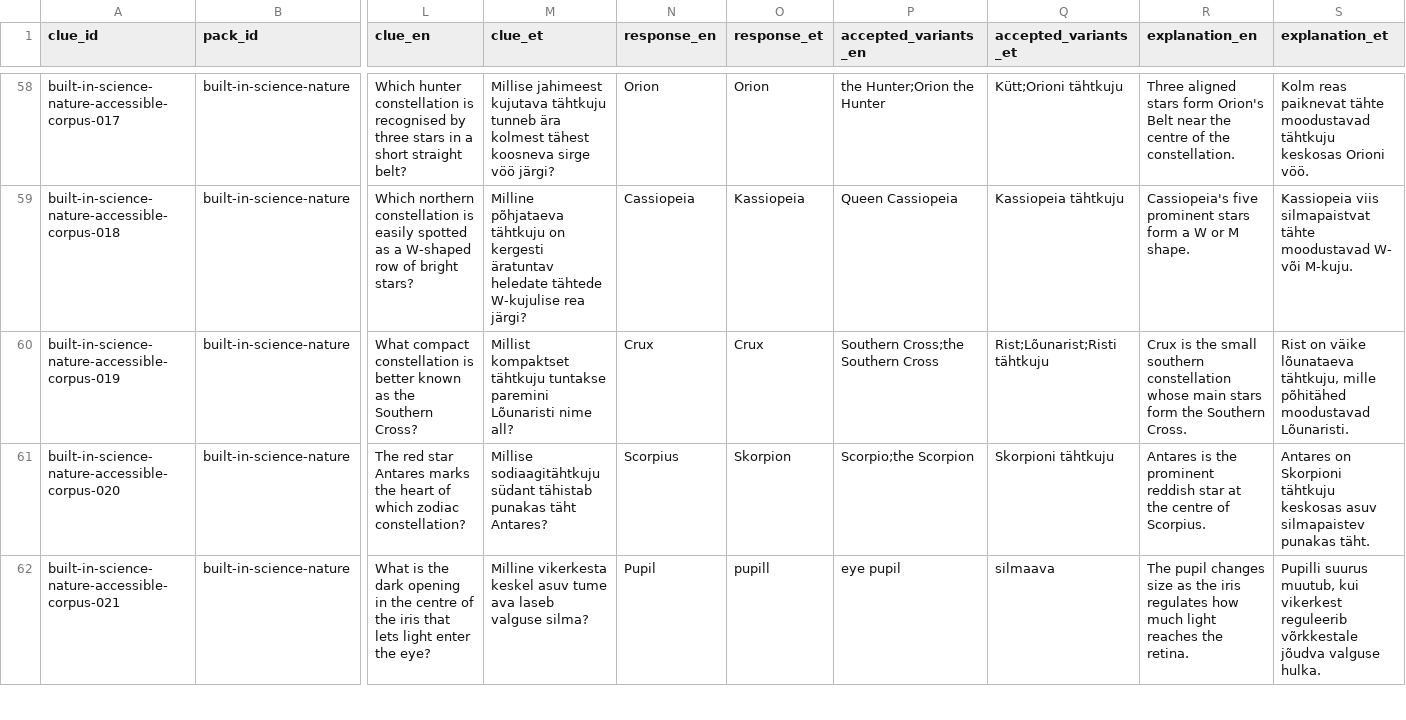
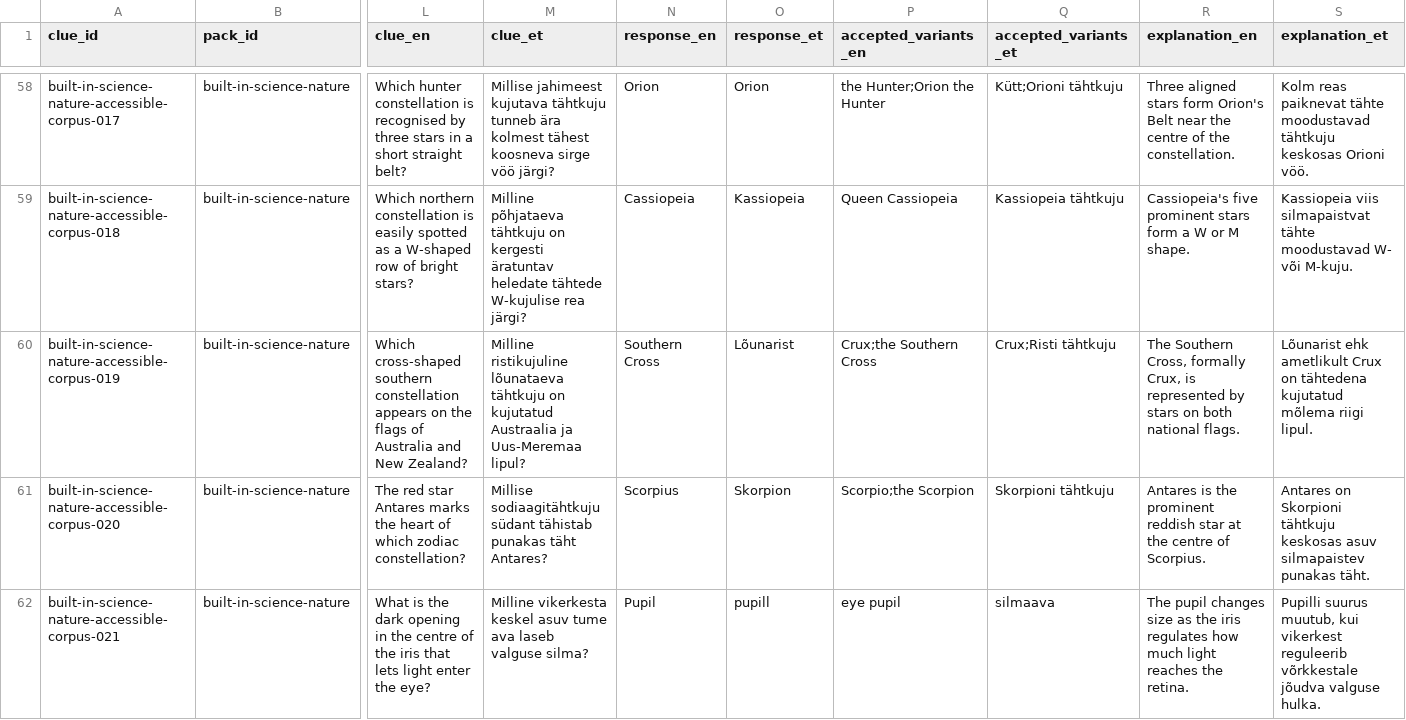
Before and after one commit to KristjanKruusRIA/Quiz-Stage, a CSV file: content/authored/03-science-nature.csv, drawn as a sheet; only a part is shown, gaps mark what is left out; the diff covers the shown part only; the diff names each change by its address in the sheet, - before the commit and + after, or states it on an @@ line.

```diff
--- a/content/authored/03-science-nature.csv
+++ b/content/authored/03-science-nature.csv
-L60 (clue_en): What compact constellation is better known as the Southern Cross?
+L60 (clue_en): Which cross-shaped southern constellation appears on the flags of Australia and New Zealand?
-M60 (clue_et): Millist kompaktset tähtkuju tuntakse paremini Lõunaristi nime all?
+M60 (clue_et): Milline ristikujuline lõunataeva tähtkuju on kujutatud Austraalia ja Uus-Meremaa lipul?
-N60 (response_en): Crux
+N60 (response_en): Southern Cross
-O60 (response_et): Crux
+O60 (response_et): Lõunarist
-P60 (accepted_variants_en): Southern Cross;the Southern Cross
+P60 (accepted_variants_en): Crux;the Southern Cross
-Q60 (accepted_variants_et): Rist;Lõunarist;Risti tähtkuju
+Q60 (accepted_variants_et): Crux;Risti tähtkuju
-R60 (explanation_en): Crux is the small southern constellation whose main stars form the Southern Cross.
+R60 (explanation_en): The Southern Cross, formally Crux, is represented by stars on both national flags.
-S60 (explanation_et): Rist on väike lõunataeva tähtkuju, mille põhitähed moodustavad Lõunaristi.
+S60 (explanation_et): Lõunarist ehk ametlikult Crux on tähtedena kujutatud mõlema riigi lipul.
```
Also changed, not shown: 66 edited cells elsewhere in this file, content/authored/01-history.csv, content/authored/06-music.csv, 44 other files.
